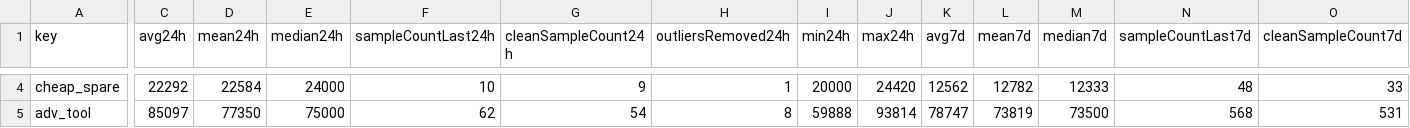
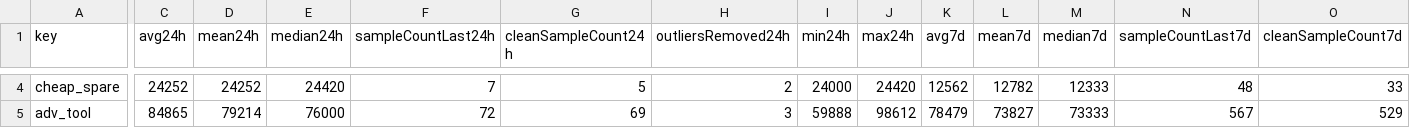
Before and after one commit to 4bidden-knowledge/Stalcrafter-X, a CSV file: prices.csv, drawn as a sheet; only a part is shown, gaps mark what is left out; the diff covers the shown part only; the diff names each change by its address in the sheet, - before the commit and + after, or states it on an @@ line.

Commit message:
Update prices.json (auto)

```diff
--- a/prices.csv
+++ b/prices.csv
-C4 (avg24h): 22292
+C4 (avg24h): 24252
-D4 (mean24h): 22584
+D4 (mean24h): 24252
-E4 (median24h): 24000
+E4 (median24h): 24420
-F4 (sampleCountLast24h): 10
+F4 (sampleCountLast24h): 7
-G4 (cleanSampleCount24h): 9
+G4 (cleanSampleCount24h): 5
-H4 (outliersRemoved24h): 1
+H4 (outliersRemoved24h): 2
-I4 (min24h): 20000
+I4 (min24h): 24000
-C5 (avg24h): 85097
+C5 (avg24h): 84865
-D5 (mean24h): 77350
+D5 (mean24h): 79214
-E5 (median24h): 75000
+E5 (median24h): 76000
-F5 (sampleCountLast24h): 62
+F5 (sampleCountLast24h): 72
-G5 (cleanSampleCount24h): 54
+G5 (cleanSampleCount24h): 69
-H5 (outliersRemoved24h): 8
+H5 (outliersRemoved24h): 3
-J5 (max24h): 93814
+J5 (max24h): 98612
-K5 (avg7d): 78747
+K5 (avg7d): 78479
-L5 (mean7d): 73819
+L5 (mean7d): 73827
-M5 (median7d): 73500
+M5 (median7d): 73333
-N5 (sampleCountLast7d): 568
+N5 (sampleCountLast7d): 567
-O5 (cleanSampleCount7d): 531
+O5 (cleanSampleCount7d): 529
```
Also changed, not shown: 111 edited cells elsewhere in this file, 2 other files.
